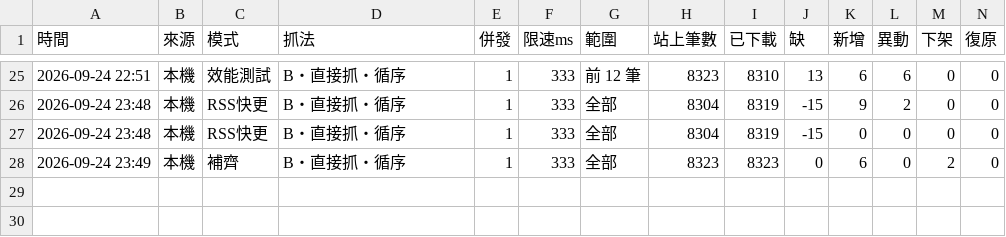
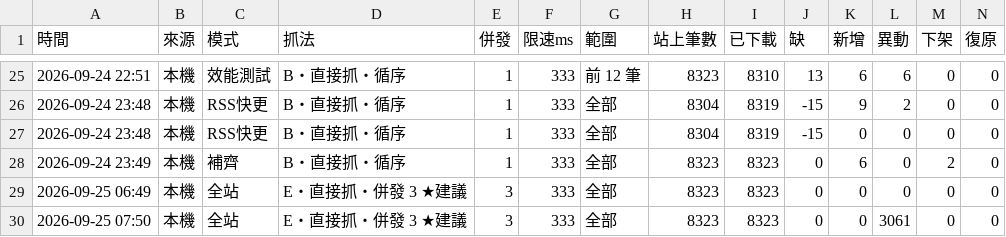
Before and after one commit to andy939/faq-crawler, a CSV file: docs/runs.csv, drawn as a sheet; only a part is shown, gaps mark what is left out; rows hold the shown columns only; the diff names each change by its address in the sheet, - before the commit and + after, or states it on an @@ line.

```diff
--- a/docs/runs.csv
+++ b/docs/runs.csv
+row 29: 2026-09-25 06:49 | 本機 | 全站 | E・直接抓・併發 3 ★建議 | 3 | 333 | 全部 | 8323 | 8323 | 0 | 0 | 0 | 0 | 0
+row 30: 2026-09-25 07:50 | 本機 | 全站 | E・直接抓・併發 3 ★建議 | 3 | 333 | 全部 | 8323 | 8323 | 0 | 0 | 3061 | 0 | 0
```
Also changed, not shown: 6 other files.
